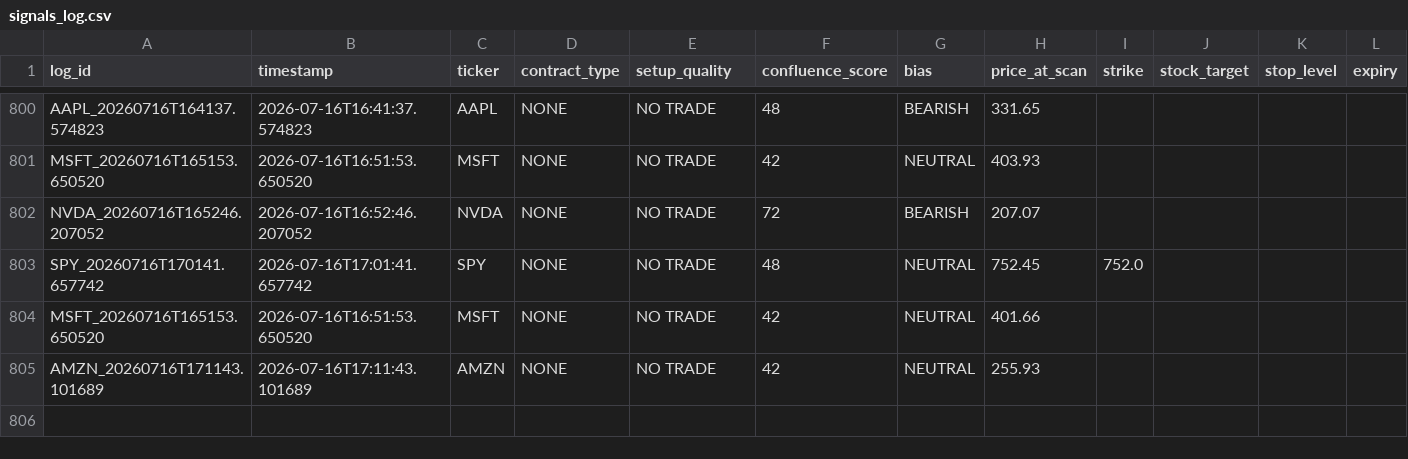
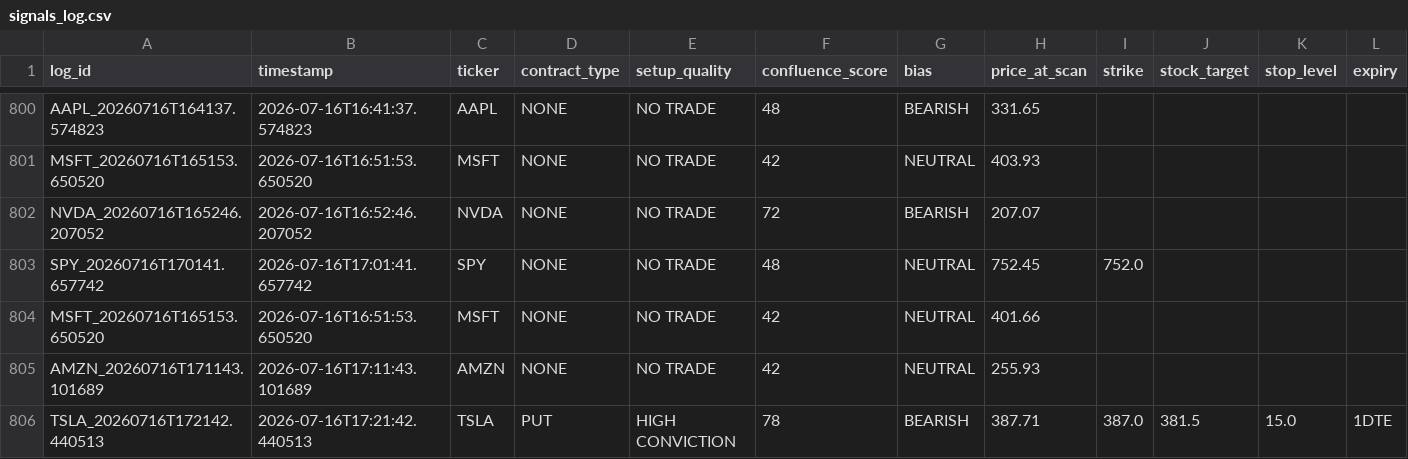
Before and after one commit to xel0irg/stock-ai-bot, a CSV file: backtest/signals_log.csv, drawn as a sheet; only a part is shown, gaps mark what is left out; rows hold the shown columns only; the diff names each change by its address in the sheet, - before the commit and + after, or states it on an @@ line.

Commit message:
chore: update backtest log + prescreener state [skip ci]

```diff
--- a/backtest/signals_log.csv
+++ b/backtest/signals_log.csv
+row 806: TSLA_20260716T172142.440513 | 2026-07-16T17:21:42.440513 | TSLA | PUT | HIGH CONVICTION | 78 | BEARISH | 387.71 | 387.0 | 381.5 | 15.0 | 1DTE
```
Also changed, not shown: 1 other file.
